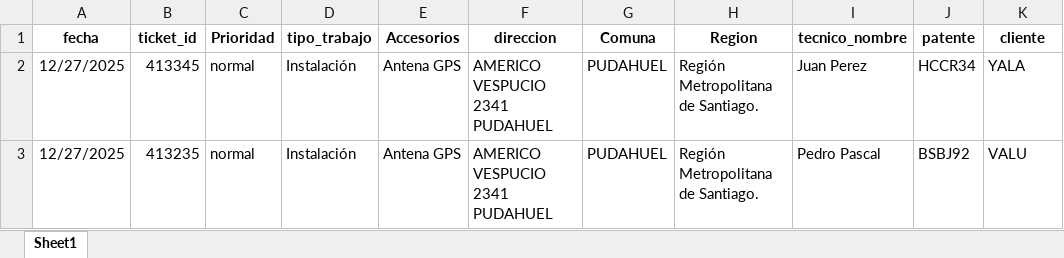
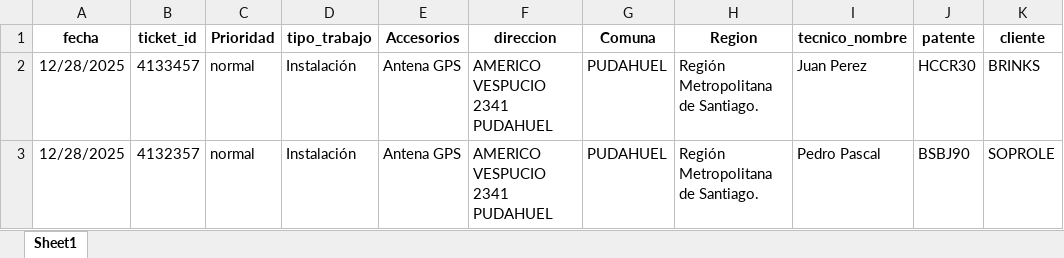
Before and after one commit to christianzv14-coder/Cerebro, an Excel workbook: backend/plantilla_planificacion_v2.xlsx, sheet Sheet1, drawn as a sheet; values as stored, in another font and other column widths than the file's, no borders; the diff names each change by its address in the sheet, - before the commit and + after, or states it on an @@ line.

```diff
--- a/backend/plantilla_planificacion_v2.xlsx (sheet Sheet1)
+++ b/backend/plantilla_planificacion_v2.xlsx (sheet Sheet1)
-A2:A3 (fecha): 12/27/2025
+A2:A3 (fecha): 12/28/2025
-B2 (ticket_id): 413345
+B2 (ticket_id): 4133457
-J2 (patente): HCCR34
+J2 (patente): HCCR30
-K2 (cliente): YALA
+K2 (cliente): BRINKS
-B3 (ticket_id): 413235
+B3 (ticket_id): 4132357
-J3 (patente): BSBJ92
+J3 (patente): BSBJ90
-K3 (cliente): VALU
+K3 (cliente): SOPROLE
```
Also changed, not shown: 1 other file.
